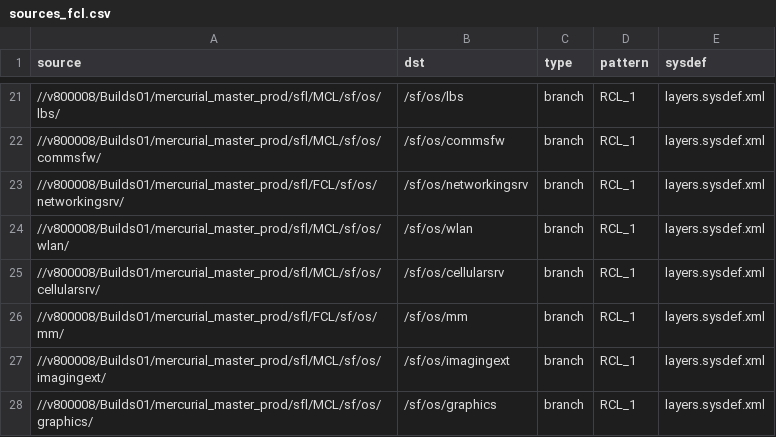
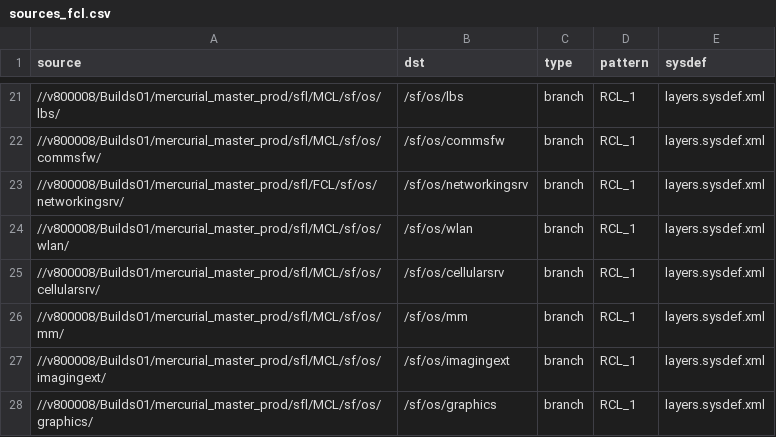
Before and after one commit to SymbianSource/oss.FCL.sftools.fbf.projects.platforms, a CSV file: symbian2/single/sources_fcl.csv, drawn as a sheet; only a part is shown, gaps mark what is left out.

Commit message:
Symbian^2 sources_fcl.csv file single and split model - changed to using sf/os/mm from MCL as it's caught up with the FCL changes.

```diff
--- a/symbian2/single/sources_fcl.csv
+++ b/symbian2/single/sources_fcl.csv
@@ -25,3 +25,3 @@ source,dst,type,pattern,sysdef
 //v800008/Builds01/mercurial_master_prod/sfl/MCL/sf/os/cellularsrv/,/sf/os/cellularsrv,branch,RCL_1,layers.sysdef.xml
-//v800008/Builds01/mercurial_master_prod/sfl/FCL/sf/os/mm/,/sf/os/mm,branch,RCL_1,layers.sysdef.xml
+//v800008/Builds01/mercurial_master_prod/sfl/MCL/sf/os/mm/,/sf/os/mm,branch,RCL_1,layers.sysdef.xml
 //v800008/Builds01/mercurial_master_prod/sfl/MCL/sf/os/imagingext/,/sf/os/imagingext,branch,RCL_1,layers.sysdef.xml
```
Also changed, not shown: symbian2/split/sources_fcl.csv.
